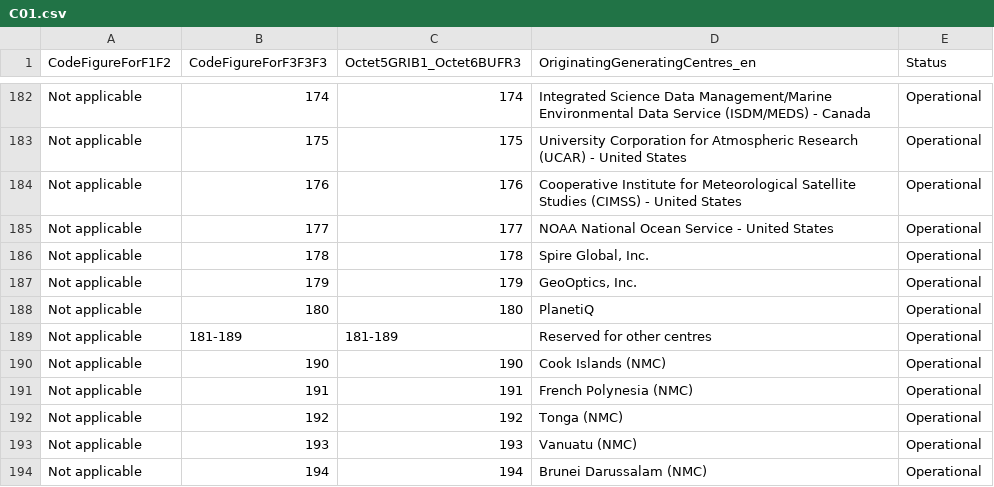
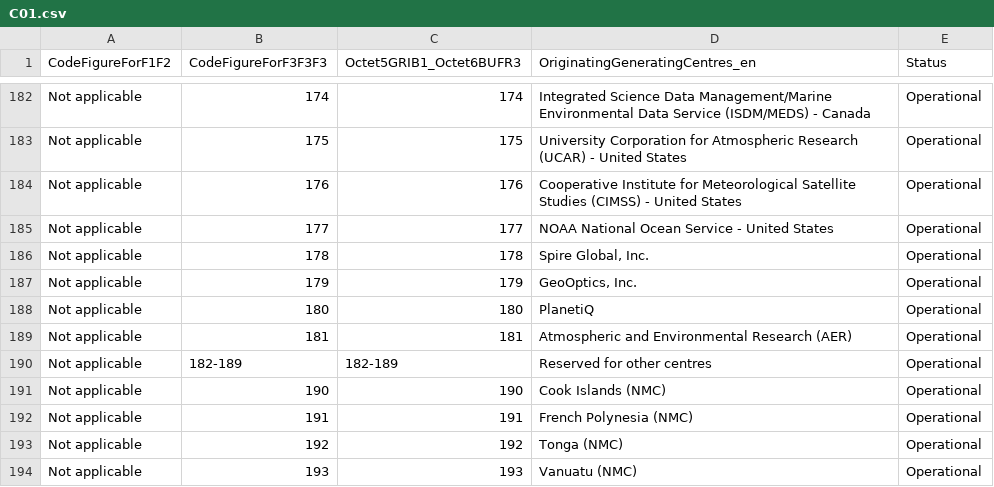
Before and after one commit to wmo-im/CCT, a CSV file: C01.csv, drawn as a sheet; only a part is shown, gaps mark what is left out; the shorter side is filled out with more unchanged rows.

Commit message:
add new entry 181 for AER

```diff
--- a/C01.csv
+++ b/C01.csv
@@ -188,3 +188,4 @@ Not applicable,179,179,"GeoOptics, Inc.",Operational
 Not applicable,180,180,PlanetiQ,Operational
-Not applicable,181-189,181-189,Reserved for other centres,Operational
+Not applicable,181,181,Atmospheric and Environmental Research (AER),Operational
+Not applicable,182-189,182-189,Reserved for other centres,Operational
 Not applicable,190,190,Cook Islands (NMC),Operational
```
